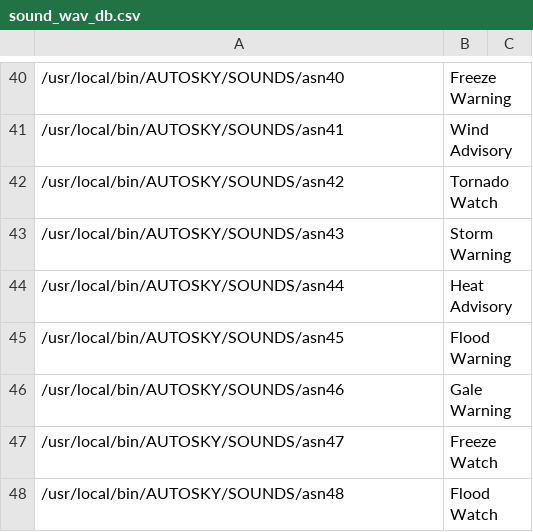
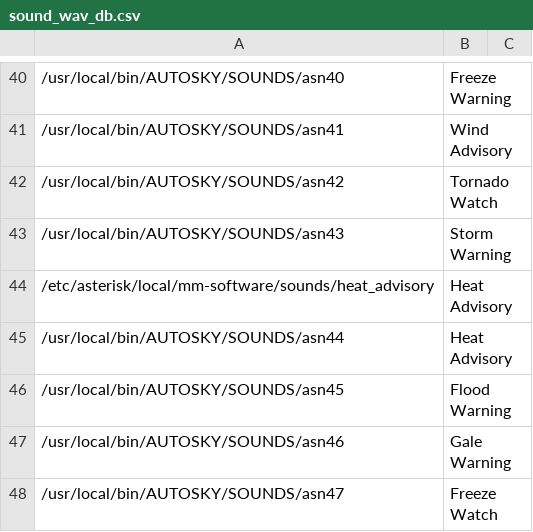
Before and after one commit to tmastersmart/gmrs_live, a CSV file: sound_wav_db.csv, drawn as a sheet; only a part is shown, gaps mark what is left out; the shorter side is filled out with more unchanged rows; the diff names each change by its address in the sheet, - before the commit and + after, or states it on an @@ line.

Commit message:
Update sound_wav_db.csv

```diff
--- a/sound_wav_db.csv
+++ b/sound_wav_db.csv
+row 44: /etc/asterisk/local/mm-software/sounds/heat_advisory | Heat Advisory
```
